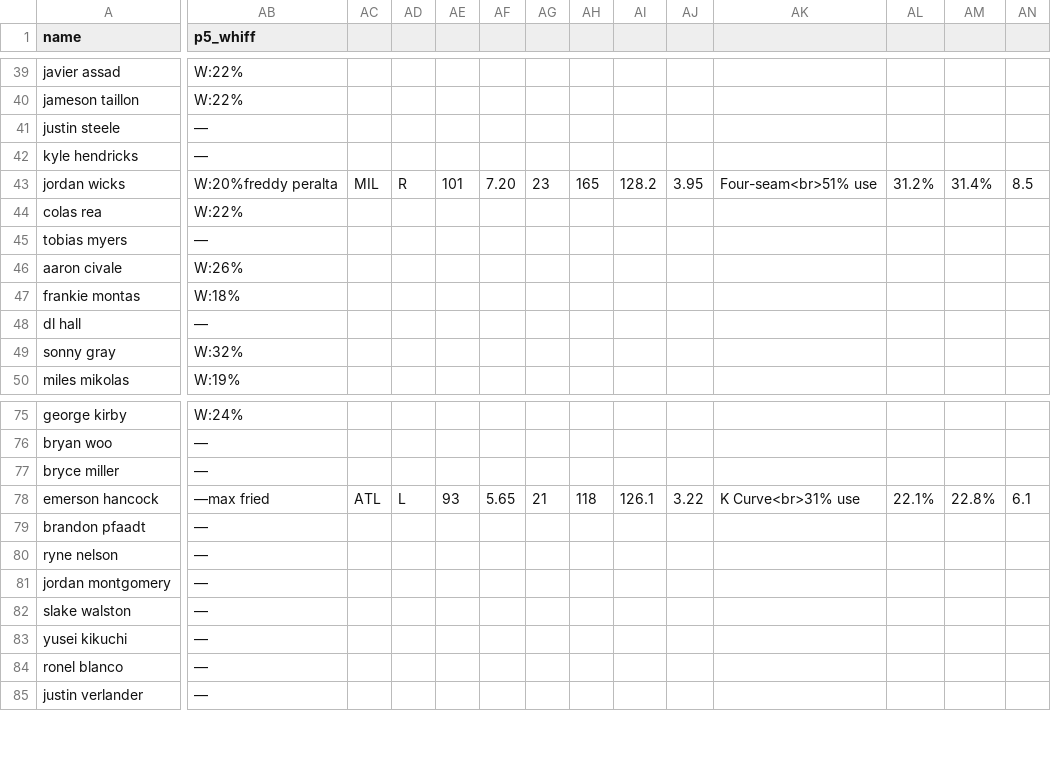
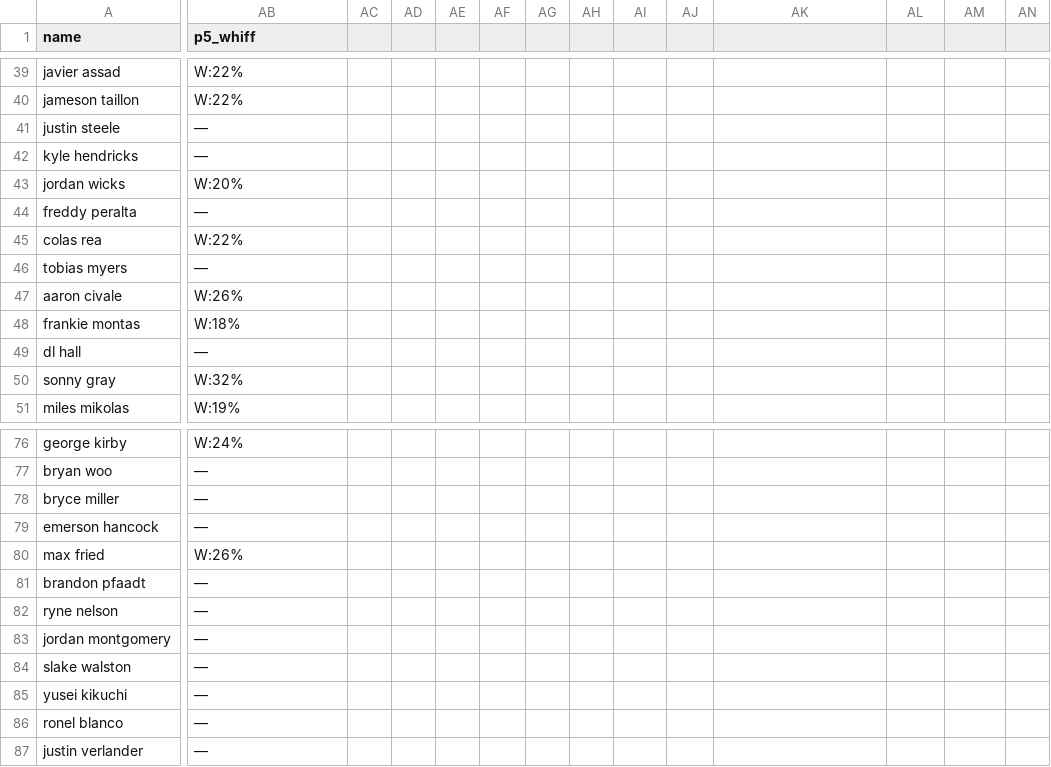
Before and after one commit to KingTud88/MLB-Prop-App, a CSV file: pitcher_database.csv, drawn as a sheet; only a part is shown, gaps mark what is left out; addresses are those after the commit; rows hold the shown columns only; the diff covers the shown part only; the diff names each change by its address in the sheet, - before the commit and + after, or states it on an @@ line.

Commit message:
Update pitcher_database.csv

```diff
--- a/pitcher_database.csv
+++ b/pitcher_database.csv
-AB43 (p5_whiff): W:20%freddy peralta
+AB43 (p5_whiff): W:20%
-AC43: MIL
+AC43: (empty)
-AD43: R
+AD43: (empty)
-AE43: 101
+AE43: (empty)
-AF43: 7.20
+AF43: (empty)
-AG43: 23
+AG43: (empty)
-AH43: 165
+AH43: (empty)
-AI43: 128.2
+AI43: (empty)
-AJ43: 3.95
+AJ43: (empty)
-AK43: Four-seam<br>51% use
+AK43: (empty)
-AL43: 31.2%
+AL43: (empty)
-AM43: 31.4%
+AM43: (empty)
-AN43: 8.5
+AN43: (empty)
+row 44: freddy peralta | —
-AB79 (p5_whiff): —max fried
+AB79 (p5_whiff): —
-AC79: ATL
+AC79: (empty)
-AD79: L
+AD79: (empty)
-AE79: 93
+AE79: (empty)
-AF79: 5.65
+AF79: (empty)
-AG79: 21
+AG79: (empty)
-AH79: 118
+AH79: (empty)
-AI79: 126.1
+AI79: (empty)
-AJ79: 3.22
+AJ79: (empty)
-AK79: K Curve<br>31% use
+AK79: (empty)
-AL79: 22.1%
+AL79: (empty)
-AM79: 22.8%
+AM79: (empty)
-AN79: 6.1
+AN79: (empty)
+row 80: max fried | W:26%
```
Also changed, not shown: 30 edited cells elsewhere in this file.
